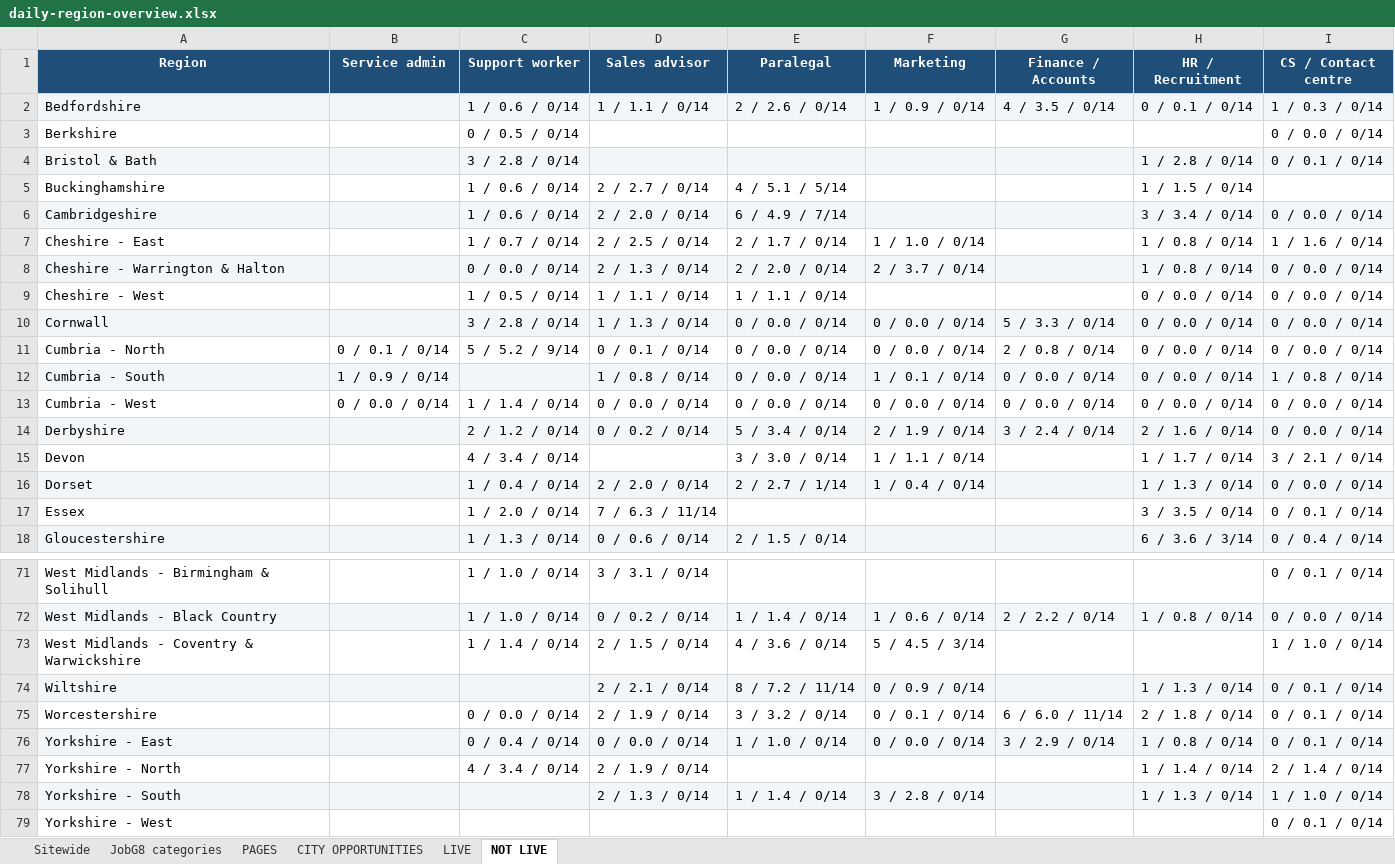
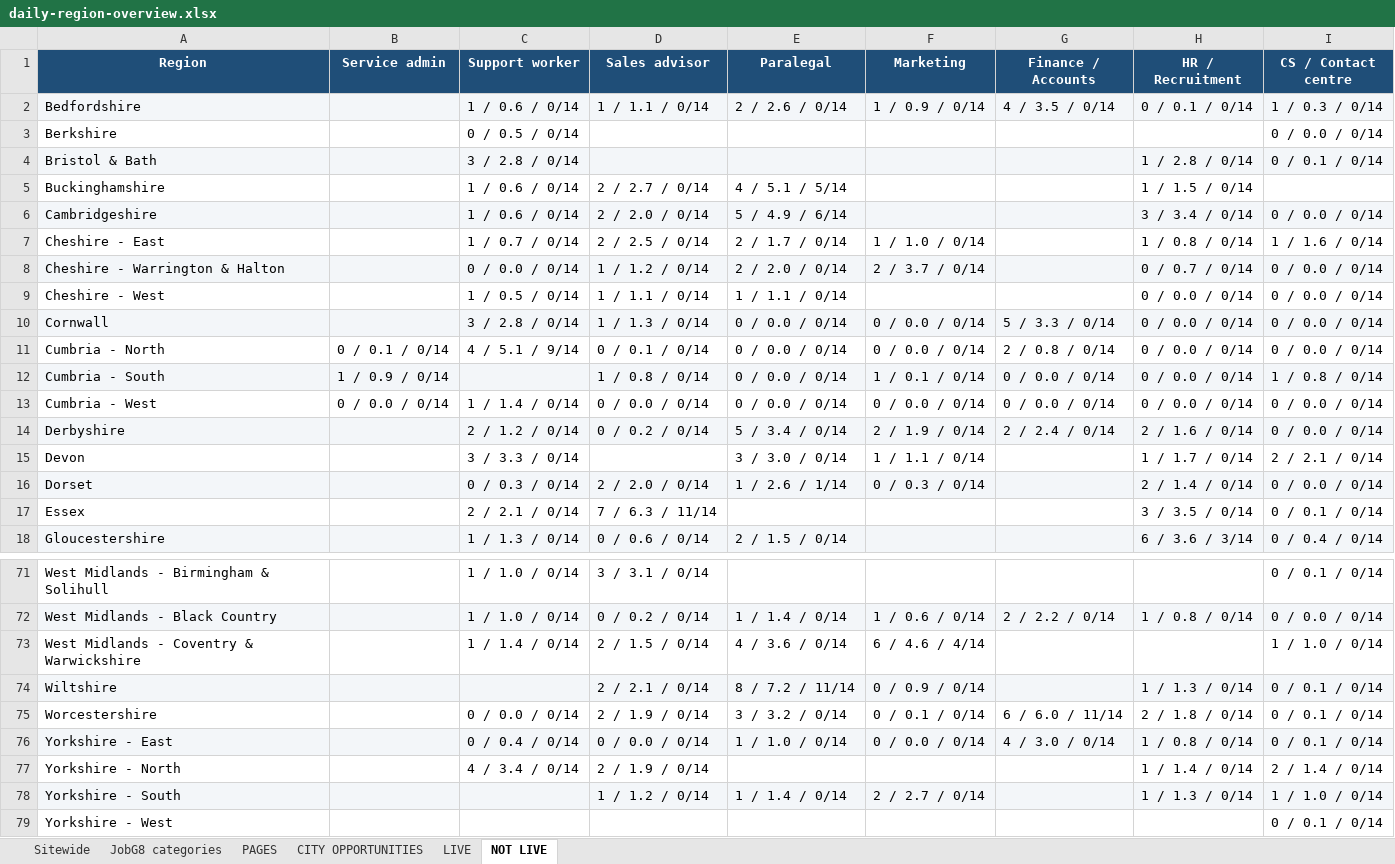
Before and after one commit to Jopa10/ontapjobsearch.com, an Excel workbook: pipeline/reports-daily/daily-region-overview.xlsx, sheet NOT LIVE, drawn as a sheet; only a part is shown, gaps mark what is left out; values as stored, in another font and other column widths than the file's, no borders; the diff covers the shown part only; the diff names each change by its address in the sheet, - before the commit and + after, or states it on an @@ line.

```diff
--- a/pipeline/reports-daily/daily-region-overview.xlsx (sheet NOT LIVE)
+++ b/pipeline/reports-daily/daily-region-overview.xlsx (sheet NOT LIVE)
-E6 (Paralegal): 6 / 4.9 / 7/14
+E6 (Paralegal): 5 / 4.9 / 6/14
-D8 (Sales advisor): 2 / 1.3 / 0/14
+D8 (Sales advisor): 1 / 1.2 / 0/14
-H8 (HR / Recruitment): 1 / 0.8 / 0/14
+H8 (HR / Recruitment): 0 / 0.7 / 0/14
-C11 (Support worker): 5 / 5.2 / 9/14
+C11 (Support worker): 4 / 5.1 / 9/14
-G14 (Finance / Accounts): 3 / 2.4 / 0/14
+G14 (Finance / Accounts): 2 / 2.4 / 0/14
-C15 (Support worker): 4 / 3.4 / 0/14
+C15 (Support worker): 3 / 3.3 / 0/14
-I15 (CS / Contact centre): 3 / 2.1 / 0/14
+I15 (CS / Contact centre): 2 / 2.1 / 0/14
-C16 (Support worker): 1 / 0.4 / 0/14
+C16 (Support worker): 0 / 0.3 / 0/14
-E16 (Paralegal): 2 / 2.7 / 1/14
+E16 (Paralegal): 1 / 2.6 / 1/14
-F16 (Marketing): 1 / 0.4 / 0/14
+F16 (Marketing): 0 / 0.3 / 0/14
-H16 (HR / Recruitment): 1 / 1.3 / 0/14
+H16 (HR / Recruitment): 2 / 1.4 / 0/14
-C17 (Support worker): 1 / 2.0 / 0/14
+C17 (Support worker): 2 / 2.1 / 0/14
-F73 (Marketing): 5 / 4.5 / 3/14
+F73 (Marketing): 6 / 4.6 / 4/14
-G76 (Finance / Accounts): 3 / 2.9 / 0/14
+G76 (Finance / Accounts): 4 / 3.0 / 0/14
-D78 (Sales advisor): 2 / 1.3 / 0/14
+D78 (Sales advisor): 1 / 1.2 / 0/14
-F78 (Marketing): 3 / 2.8 / 0/14
+F78 (Marketing): 2 / 2.7 / 0/14
```
Also changed, not shown: 15 edited cells elsewhere in this sheet, sheet JobG8 categories, 1 other file.
